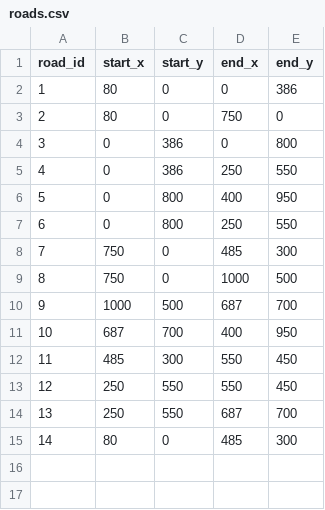
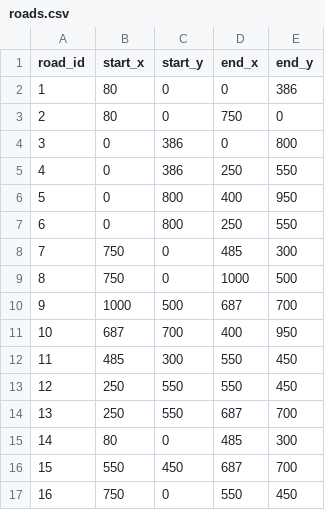
Before and after one commit to bsai-krishna/Ambulance-GIS-system, a CSV file: roads.csv, drawn as a sheet.

```diff
--- a/roads.csv
+++ b/roads.csv
@@ -15 +15,3 @@ road_id,start_x,start_y,end_x,end_y
 14,80,0,485,300
+15,550,450,687,700
+16,750,0,550,450
```
Also changed, not shown: 4 other files.
